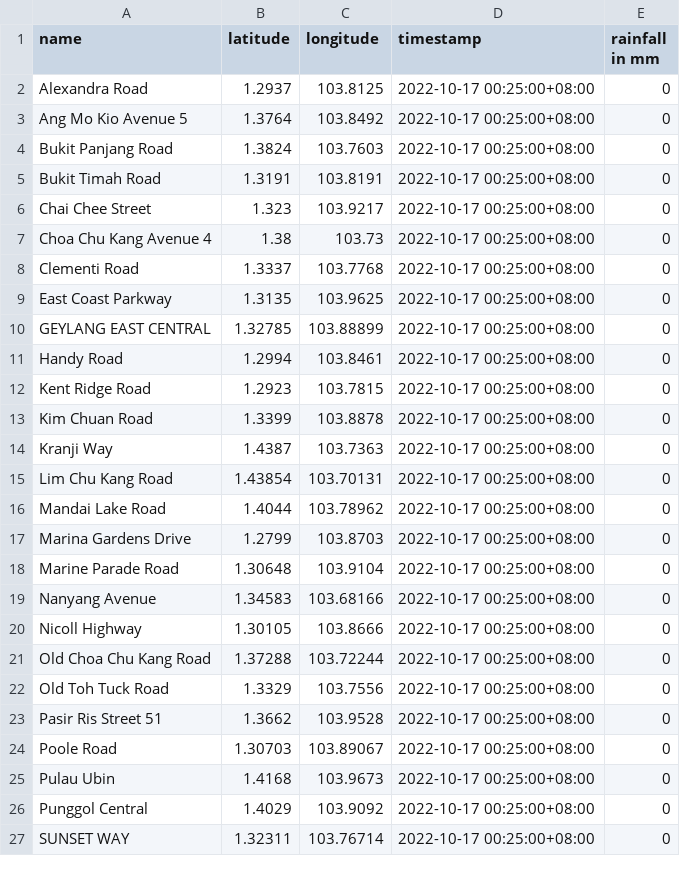
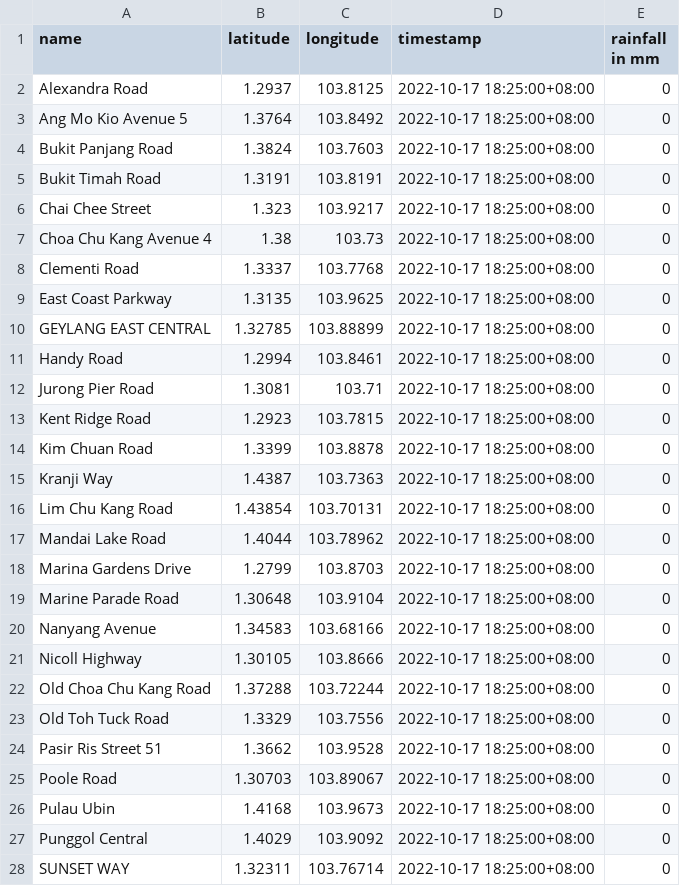
Before and after one commit to ReverseCache/dsa3101-2210-09-lta, a CSV file: frontend/weather.csv, drawn as a sheet; only a part is shown; the diff covers the shown part only.

```diff
--- a/frontend/weather.csv
+++ b/frontend/weather.csv
@@ -1,27 +1,28 @@
 name,latitude,longitude,timestamp,rainfall in mm
-Alexandra Road,1.2937,103.8125,2022-10-17 00:25:00+08:00,0
-Ang Mo Kio Avenue 5,1.3764,103.8492,2022-10-17 00:25:00+08:00,0
-Bukit Panjang Road,1.3824,103.7603,2022-10-17 00:25:00+08:00,0
-Bukit Timah Road,1.3191,103.8191,2022-10-17 00:25:00+08:00,0
-Chai Chee Street,1.323,103.9217,2022-10-17 00:25:00+08:00,0
-Choa Chu Kang Avenue 4,1.38,103.73,2022-10-17 00:25:00+08:00,0
-Clementi Road,1.3337,103.7768,2022-10-17 00:25:00+08:00,0
-East Coast Parkway,1.3135,103.9625,2022-10-17 00:25:00+08:00,0
-GEYLANG EAST CENTRAL,1.32785,103.88899,2022-10-17 00:25:00+08:00,0
-Handy Road,1.2994,103.8461,2022-10-17 00:25:00+08:00,0
-Kent Ridge Road,1.2923,103.7815,2022-10-17 00:25:00+08:00,0
-Kim Chuan Road,1.3399,103.8878,2022-10-17 00:25:00+08:00,0
-Kranji Way,1.4387,103.7363,2022-10-17 00:25:00+08:00,0
-Lim Chu Kang Road,1.43854,103.70131,2022-10-17 00:25:00+08:00,0
-Mandai Lake Road,1.4044,103.78962,2022-10-17 00:25:00+08:00,0
-Marina Gardens Drive,1.2799,103.8703,2022-10-17 00:25:00+08:00,0
-Marine Parade Road,1.30648,103.9104,2022-10-17 00:25:00+08:00,0
-Nanyang Avenue,1.34583,103.68166,2022-10-17 00:25:00+08:00,0
-Nicoll Highway,1.30105,103.8666,2022-10-17 00:25:00+08:00,0
-Old Choa Chu Kang Road,1.37288,103.72244,2022-10-17 00:25:00+08:00,0
-Old Toh Tuck Road,1.3329,103.7556,2022-10-17 00:25:00+08:00,0
-Pasir Ris Street 51,1.3662,103.9528,2022-10-17 00:25:00+08:00,0
-Poole Road,1.30703,103.89067,2022-10-17 00:25:00+08:00,0
-Pulau Ubin,1.4168,103.9673,2022-10-17 00:25:00+08:00,0
-Punggol Central,1.4029,103.9092,2022-10-17 00:25:00+08:00,0
-SUNSET WAY,1.32311,103.76714,2022-10-17 00:25:00+08:00,0
+Alexandra Road,1.2937,103.8125,2022-10-17 18:25:00+08:00,0
+Ang Mo Kio Avenue 5,1.3764,103.8492,2022-10-17 18:25:00+08:00,0
+Bukit Panjang Road,1.3824,103.7603,2022-10-17 18:25:00+08:00,0
+Bukit Timah Road,1.3191,103.8191,2022-10-17 18:25:00+08:00,0
+Chai Chee Street,1.323,103.9217,2022-10-17 18:25:00+08:00,0
+Choa Chu Kang Avenue 4,1.38,103.73,2022-10-17 18:25:00+08:00,0
+Clementi Road,1.3337,103.7768,2022-10-17 18:25:00+08:00,0
+East Coast Parkway,1.3135,103.9625,2022-10-17 18:25:00+08:00,0
+GEYLANG EAST CENTRAL,1.32785,103.88899,2022-10-17 18:25:00+08:00,0
+Handy Road,1.2994,103.8461,2022-10-17 18:25:00+08:00,0
+Jurong Pier Road,1.3081,103.71,2022-10-17 18:25:00+08:00,0
+Kent Ridge Road,1.2923,103.7815,2022-10-17 18:25:00+08:00,0
+Kim Chuan Road,1.3399,103.8878,2022-10-17 18:25:00+08:00,0
+Kranji Way,1.4387,103.7363,2022-10-17 18:25:00+08:00,0
+Lim Chu Kang Road,1.43854,103.70131,2022-10-17 18:25:00+08:00,0
+Mandai Lake Road,1.4044,103.78962,2022-10-17 18:25:00+08:00,0
+Marina Gardens Drive,1.2799,103.8703,2022-10-17 18:25:00+08:00,0
+Marine Parade Road,1.30648,103.9104,2022-10-17 18:25:00+08:00,0
+Nanyang Avenue,1.34583,103.68166,2022-10-17 18:25:00+08:00,0
+Nicoll Highway,1.30105,103.8666,2022-10-17 18:25:00+08:00,0
+Old Choa Chu Kang Road,1.37288,103.72244,2022-10-17 18:25:00+08:00,0
+Old Toh Tuck Road,1.3329,103.7556,2022-10-17 18:25:00+08:00,0
+Pasir Ris Street 51,1.3662,103.9528,2022-10-17 18:25:00+08:00,0
+Poole Road,1.30703,103.89067,2022-10-17 18:25:00+08:00,0
+Pulau Ubin,1.4168,103.9673,2022-10-17 18:25:00+08:00,0
+Punggol Central,1.4029,103.9092,2022-10-17 18:25:00+08:00,0
+SUNSET WAY,1.32311,103.76714,2022-10-17 18:25:00+08:00,0
```
Also changed, not shown: 43 edited cells elsewhere in this file, frontend/traffic_image.csv, frontend/traffic_incidents.csv, 4 other files.
